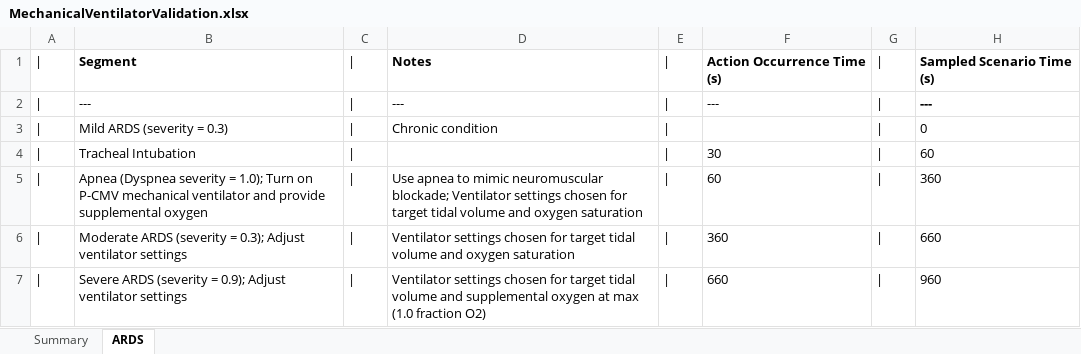
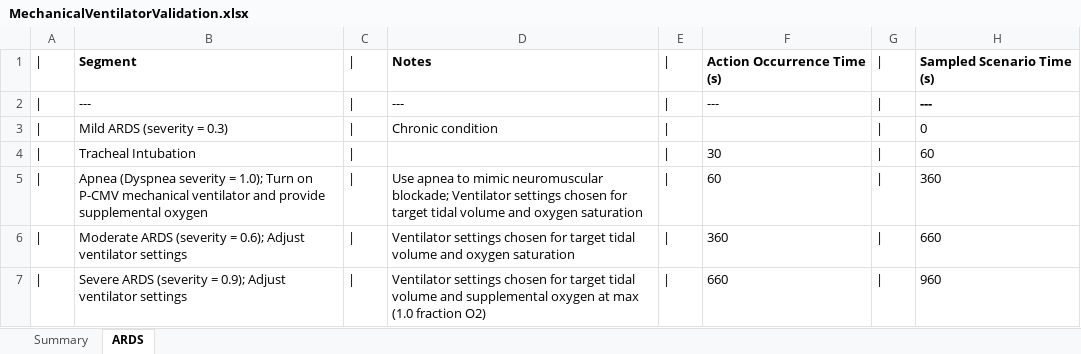
Before and after one commit to shawnhuyiwen/pulse, an Excel workbook: data/human/adult/validation/Scenarios/MechanicalVentilatorValidation.xlsx, sheet ARDS, drawn as a sheet; only a part is shown; values as stored, in another font and other column widths than the file's, no borders; the diff names each change by its address in the sheet, - before the commit and + after, or states it on an @@ line.

Commit message:
Typo fixes in mechanical ventilator documentation.

```diff
--- a/data/human/adult/validation/Scenarios/MechanicalVentilatorValidation.xlsx (sheet ARDS)
+++ b/data/human/adult/validation/Scenarios/MechanicalVentilatorValidation.xlsx (sheet ARDS)
-B6: …(severity = 0.3); Adjust ventilator…
+B6: …(severity = 0.6); Adjust ventilator…
```
Also changed, not shown: 1 other file.
